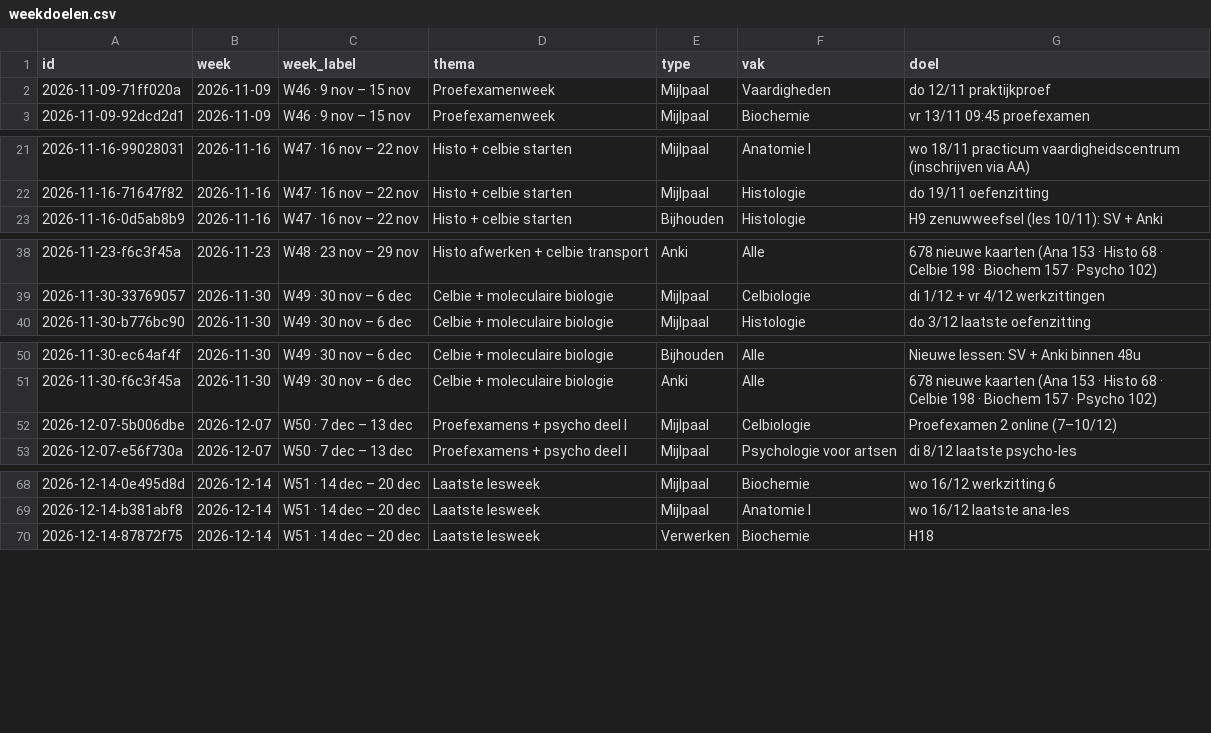
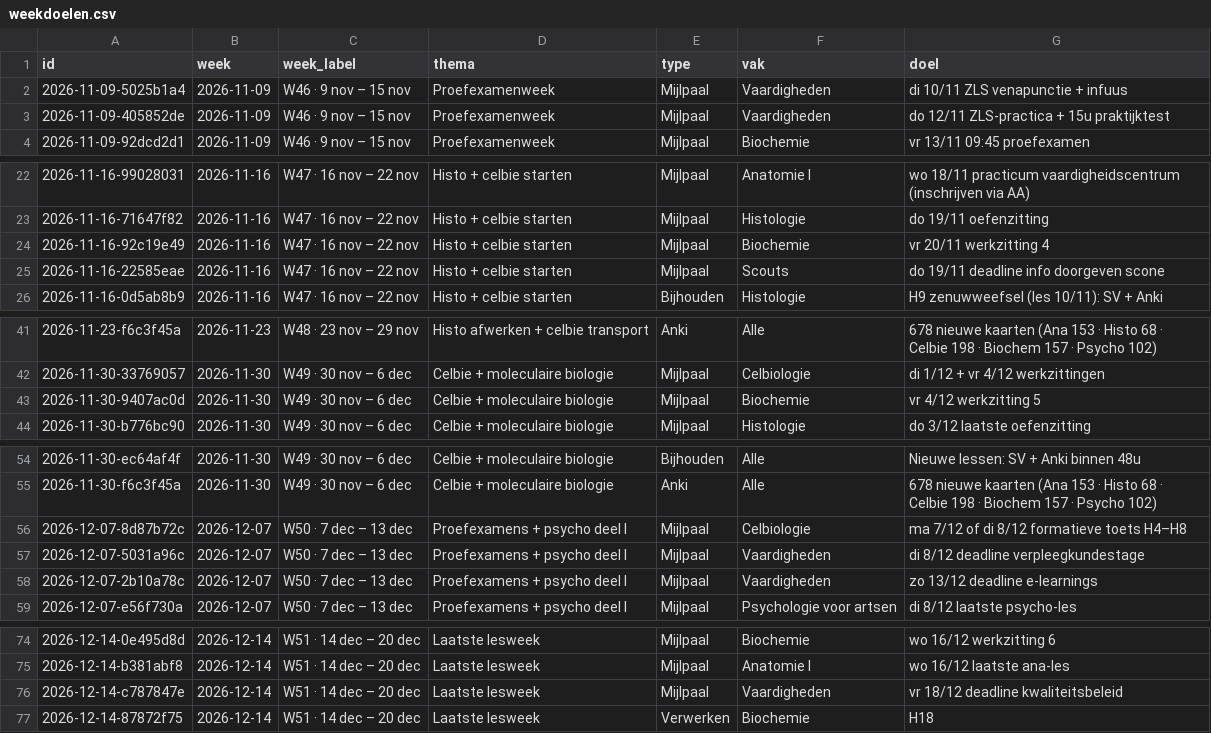
Before and after one commit to Ilyasarkn/Agenda, a CSV file: tools/weekdoelen.csv, drawn as a sheet; only a part is shown, gaps mark what is left out; the diff covers the shown part only.

```diff
--- a/tools/weekdoelen.csv
+++ b/tools/weekdoelen.csv
@@ -1,3 +1,4 @@
 id,week,week_label,thema,type,vak,doel
-2026-11-09-71ff020a,2026-11-09,W46 · 9 nov – 15 nov,Proefexamenweek,Mijlpaal,Vaardigheden,do 12/11 praktijkproef
+2026-11-09-5025b1a4,2026-11-09,W46 · 9 nov – 15 nov,Proefexamenweek,Mijlpaal,Vaardigheden,di 10/11 ZLS venapunctie + infuus
+2026-11-09-405852de,2026-11-09,W46 · 9 nov – 15 nov,Proefexamenweek,Mijlpaal,Vaardigheden,do 12/11 ZLS-practica + 15u praktijktest
 2026-11-09-92dcd2d1,2026-11-09,W46 · 9 nov – 15 nov,Proefexamenweek,Mijlpaal,Biochemie,vr 13/11 09:45 proefexamen
@@ -22,2 +23,4 @@ id,week,week_label,thema,type,vak,doel
 2026-11-16-71647f82,2026-11-16,W47 · 16 nov – 22 nov,Histo + celbie starten,Mijlpaal,Histologie,do 19/11 oefenzitting
+2026-11-16-92c19e49,2026-11-16,W47 · 16 nov – 22 nov,Histo + celbie starten,Mijlpaal,Biochemie,vr 20/11 werkzitting 4
+2026-11-16-22585eae,2026-11-16,W47 · 16 nov – 22 nov,Histo + celbie starten,Mijlpaal,Scouts,do 19/11 deadline info doorgeven scone
 2026-11-16-0d5ab8b9,2026-11-16,W47 · 16 nov – 22 nov,Histo + celbie starten,Bijhouden,Histologie,H9 zenuwweefsel (les 10/11): SV + Anki
@@ -39,2 +42,3 @@ id,week,week_label,thema,type,vak,doel
 2026-11-30-33769057,2026-11-30,W49 · 30 nov – 6 dec,Celbie + moleculaire biologie,Mijlpaal,Celbiologie,di 1/12 + vr 4/12 werkzittingen
+2026-11-30-9407ac0d,2026-11-30,W49 · 30 nov – 6 dec,Celbie + moleculaire biologie,Mijlpaal,Biochemie,vr 4/12 werkzitting 5
 2026-11-30-b776bc90,2026-11-30,W49 · 30 nov – 6 dec,Celbie + moleculaire biologie,Mijlpaal,Histologie,do 3/12 laatste oefenzitting
@@ -51,3 +55,5 @@ id,week,week_label,thema,type,vak,doel
 2026-11-30-f6c3f45a,2026-11-30,W49 · 30 nov – 6 dec,Celbie + moleculaire biologie,Anki,Alle,678 nieuwe kaarten (Ana 153 · Histo 68 · Celbie 198 · Biochem 157 · Psycho 102)
-2026-12-07-5b006dbe,2026-12-07,W50 · 7 dec – 13 dec,Proefexamens + psycho deel I,Mijlpaal,Celbiologie,Proefexamen 2 online (7–10/12)
+2026-12-07-8d87b72c,2026-12-07,W50 · 7 dec – 13 dec,Proefexamens + psycho deel I,Mijlpaal,Celbiologie,ma 7/12 of di 8/12 formatieve toets H4–H8
+2026-12-07-5031a96c,2026-12-07,W50 · 7 dec – 13 dec,Proefexamens + psycho deel I,Mijlpaal,Vaardigheden,di 8/12 deadline verpleegkundestage
+2026-12-07-2b10a78c,2026-12-07,W50 · 7 dec – 13 dec,Proefexamens + psycho deel I,Mijlpaal,Vaardigheden,zo 13/12 deadline e-learnings
 2026-12-07-e56f730a,2026-12-07,W50 · 7 dec – 13 dec,Proefexamens + psycho deel I,Mijlpaal,Psychologie voor artsen,di 8/12 laatste psycho-les
@@ -69,2 +75,3 @@ id,week,week_label,thema,type,vak,doel
 2026-12-14-b381abf8,2026-12-14,W51 · 14 dec – 20 dec,Laatste lesweek,Mijlpaal,Anatomie I,wo 16/12 laatste ana-les
+2026-12-14-c787847e,2026-12-14,W51 · 14 dec – 20 dec,Laatste lesweek,Mijlpaal,Vaardigheden,vr 18/12 deadline kwaliteitsbeleid
 2026-12-14-87872f75,2026-12-14,W51 · 14 dec – 20 dec,Laatste lesweek,Verwerken,Biochemie,H18
```
Also changed, not shown: 2 edited cells elsewhere in this file, 1 other file.
